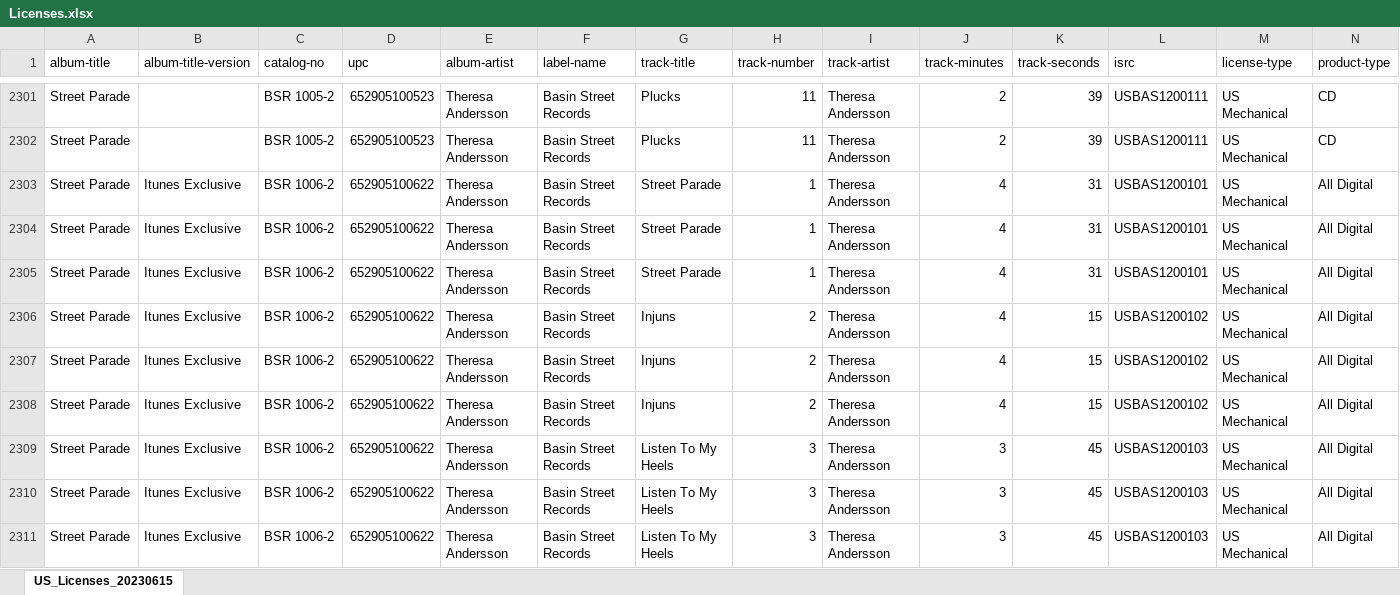
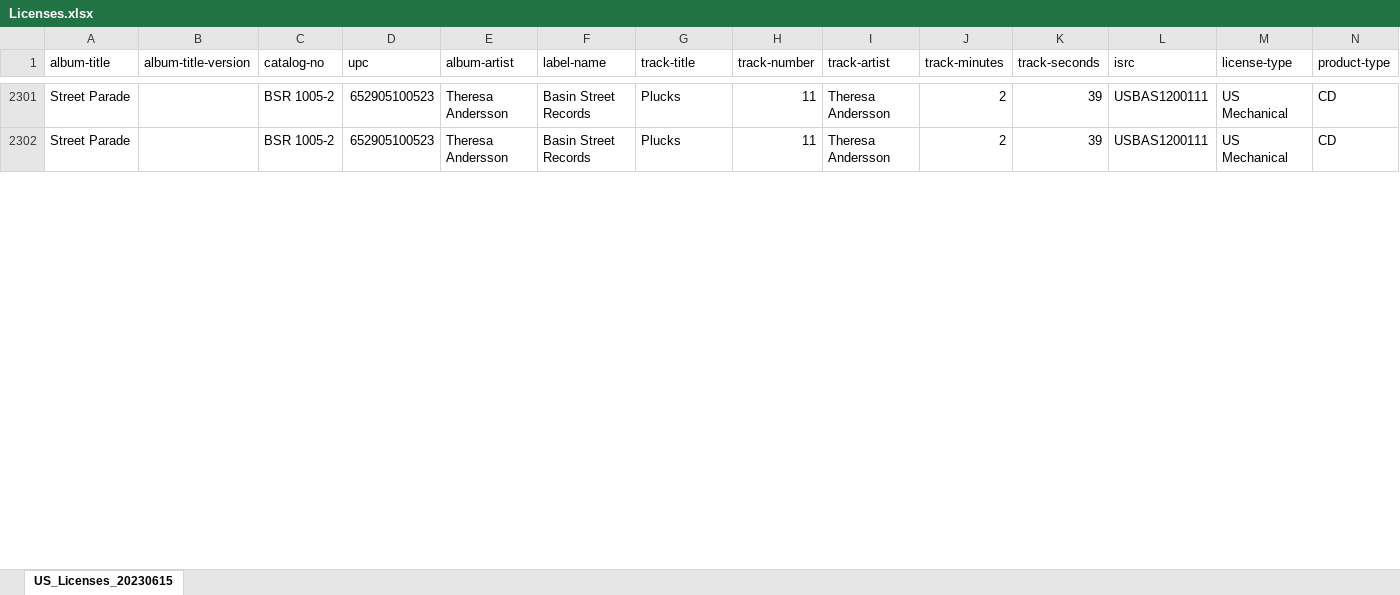
Before and after one commit to braden-p/Royalty-Calculator, an Excel workbook: Licenses.xlsx, sheet US_Licenses_20230615, drawn as a sheet; only a part is shown, gaps mark what is left out; values as stored, in another font and other column widths than the file's, no borders; rows hold the shown columns only; the diff covers the shown part only; the diff names each change by its address in the sheet, - before the commit and + after, or states it on an @@ line.

Commit message:
Remove 1006-2 licenses from Licenses file

```diff
--- a/Licenses.xlsx (sheet US_Licenses_20230615)
+++ b/Licenses.xlsx (sheet US_Licenses_20230615)
-row 2303: Street Parade | Itunes Exclusive | BSR 1006-2 | 652905100622 | Theresa Andersson | Basin Street Records | Street Parade | 1 | Theresa Andersson | 4 | 31 | USBAS1200101 | US Mechanical | All Digital
-row 2304: Street Parade | Itunes Exclusive | BSR 1006-2 | 652905100622 | Theresa Andersson | Basin Street Records | Street Parade | 1 | Theresa Andersson | 4 | 31 | USBAS1200101 | US Mechanical | All Digital
-row 2305: Street Parade | Itunes Exclusive | BSR 1006-2 | 652905100622 | Theresa Andersson | Basin Street Records | Street Parade | 1 | Theresa Andersson | 4 | 31 | USBAS1200101 | US Mechanical | All Digital
-row 2306: Street Parade | Itunes Exclusive | BSR 1006-2 | 652905100622 | Theresa Andersson | Basin Street Records | Injuns | 2 | Theresa Andersson | 4 | 15 | USBAS1200102 | US Mechanical | All Digital
-row 2307: Street Parade | Itunes Exclusive | BSR 1006-2 | 652905100622 | Theresa Andersson | Basin Street Records | Injuns | 2 | Theresa Andersson | 4 | 15 | USBAS1200102 | US Mechanical | All Digital
-row 2308: Street Parade | Itunes Exclusive | BSR 1006-2 | 652905100622 | Theresa Andersson | Basin Street Records | Injuns | 2 | Theresa Andersson | 4 | 15 | USBAS1200102 | US Mechanical | All Digital
-row 2309: Street Parade | Itunes Exclusive | BSR 1006-2 | 652905100622 | Theresa Andersson | Basin Street Records | Listen To My Heels | 3 | Theresa Andersson | 3 | 45 | USBAS1200103 | US Mechanical | All Digital
-row 2310: Street Parade | Itunes Exclusive | BSR 1006-2 | 652905100622 | Theresa Andersson | Basin Street Records | Listen To My Heels | 3 | Theresa Andersson | 3 | 45 | USBAS1200103 | US Mechanical | All Digital
-row 2311: Street Parade | Itunes Exclusive | BSR 1006-2 | 652905100622 | Theresa Andersson | Basin Street Records | Listen To My Heels | 3 | Theresa Andersson | 3 | 45 | USBAS1200103 | US Mechanical | All Digital
```
Also changed, not shown: 24 removed rows and 9 edited cells elsewhere in this sheet.
